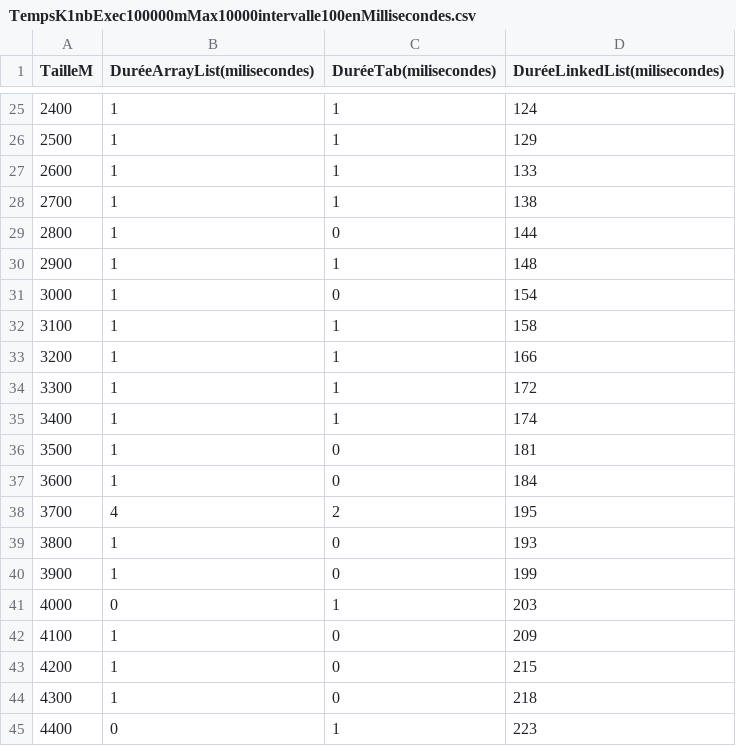
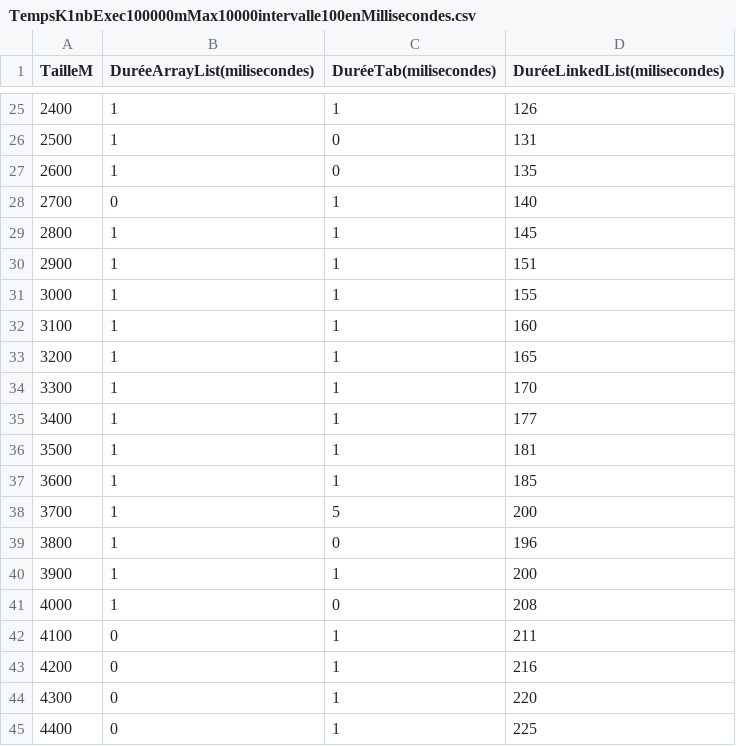
Before and after one commit to maud-genetet/BloomFilter, a CSV file: BloomFilter/TempsK1nbExec100000mMax10000intervalle100enMillisecondes.csv, drawn as a sheet; only a part is shown, gaps mark what is left out; the diff covers the shown part only.

```diff
--- a/BloomFilter/TempsK1nbExec100000mMax10000intervalle100enMillisecondes.csv
+++ b/BloomFilter/TempsK1nbExec100000mMax10000intervalle100enMillisecondes.csv
@@ -25,21 +25,21 @@ TailleM,DuréeArrayList(milisecondes),DuréeTab(milisecondes),DuréeLinkedList(m
-2400,1,1,124
-2500,1,1,129
-2600,1,1,133
-2700,1,1,138
-2800,1,0,144
-2900,1,1,148
-3000,1,0,154
-3100,1,1,158
-3200,1,1,166
-3300,1,1,172
-3400,1,1,174
-3500,1,0,181
-3600,1,0,184
-3700,4,2,195
-3800,1,0,193
-3900,1,0,199
-4000,0,1,203
-4100,1,0,209
-4200,1,0,215
-4300,1,0,218
-4400,0,1,223
+2400,1,1,126
+2500,1,0,131
+2600,1,0,135
+2700,0,1,140
+2800,1,1,145
+2900,1,1,151
+3000,1,1,155
+3100,1,1,160
+3200,1,1,165
+3300,1,1,170
+3400,1,1,177
+3500,1,1,181
+3600,1,1,185
+3700,1,5,200
+3800,1,0,196
+3900,1,1,200
+4000,1,0,208
+4100,0,1,211
+4200,0,1,216
+4300,0,1,220
+4400,0,1,225
```
Also changed, not shown: 149 edited cells elsewhere in this file, BloomFilter/ErrorM10000nbExec10000En%.csv, 3 other files.
